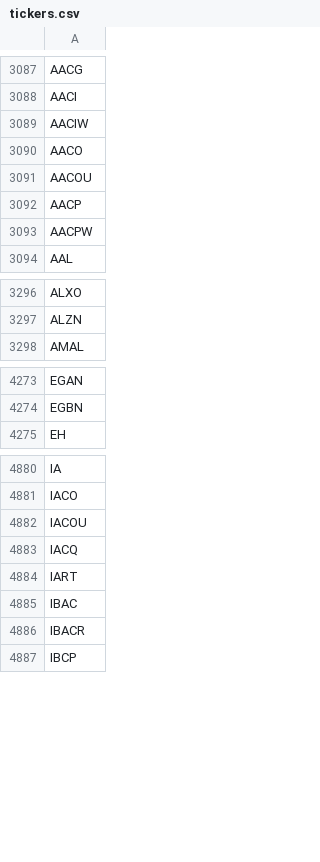
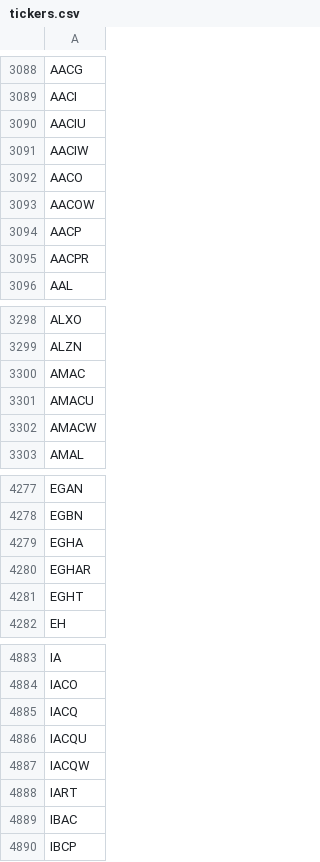
Before and after one commit to Tonomasan/Momentum-app_NYSE_NASDAQ_HTML, a CSV file: tickers.csv, drawn as a sheet; only a part is shown, gaps mark what is left out; the diff covers the shown part only.

```diff
--- a/tickers.csv
+++ b/tickers.csv
@@ -3088,7 +3089,8 @@ AACG
 AACI
+AACIU
 AACIW
 AACO
-AACOU
+AACOW
 AACP
-AACPW
+AACPR
 AAL
@@ -3297,2 +3299,5 @@ ALXO
 ALZN
+AMAC
+AMACU
+AMACW
 AMAL
@@ -4274,2 +4278,5 @@ EGAN
 EGBN
+EGHA
+EGHAR
+EGHT
 EH
@@ -4881,7 +4884,7 @@ IA
 IACO
-IACOU
 IACQ
+IACQU
+IACQW
 IART
 IBAC
-IBACR
 IBCP
```
Also changed, not shown: 42 added rows, 56 removed rows and 2 edited cells elsewhere in this file, momentum_data.csv, 2 other files.
